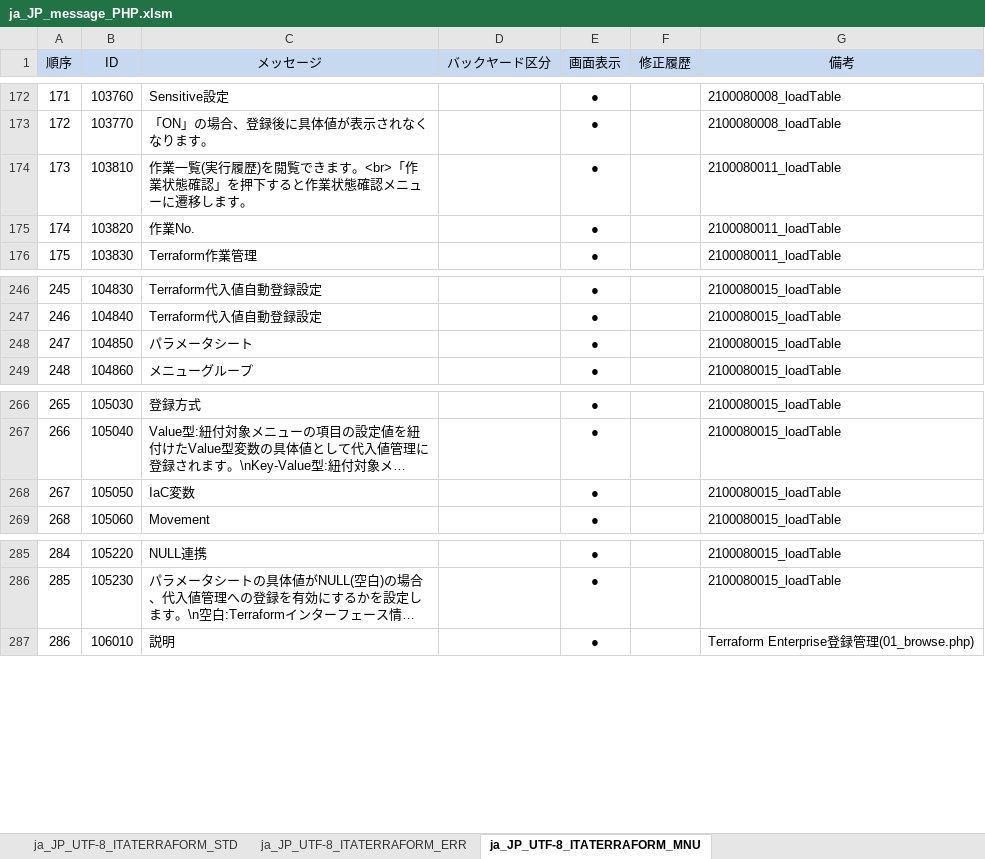
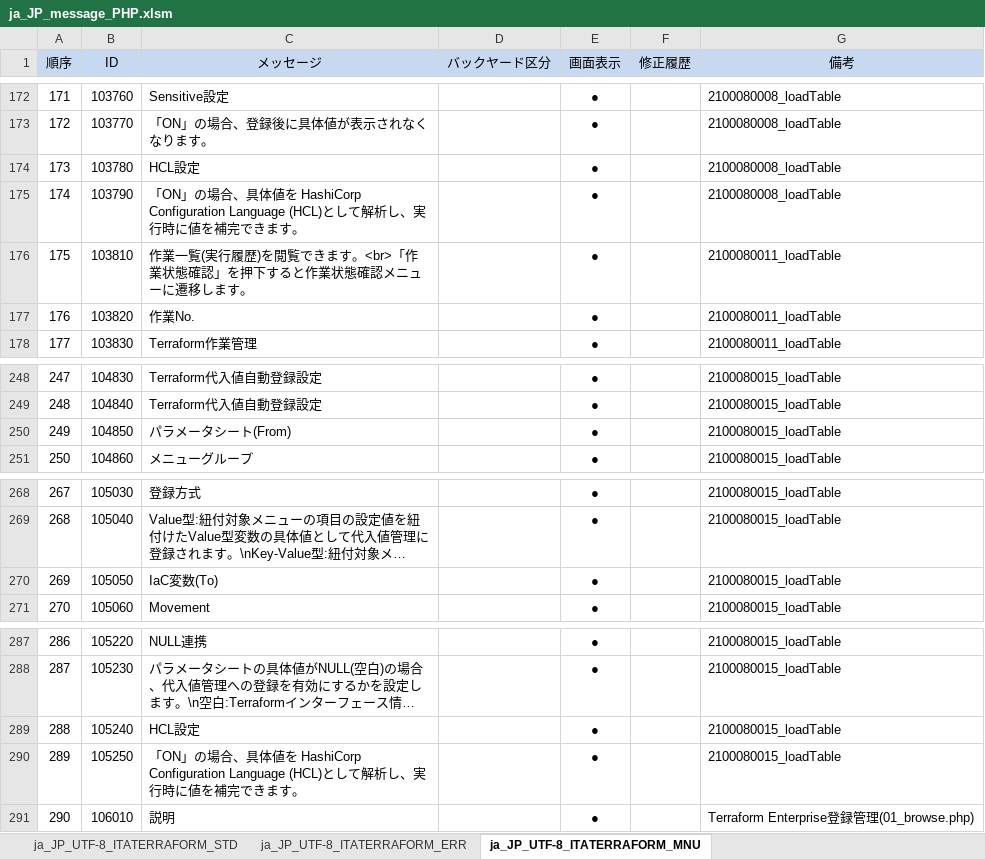
Before and after one commit to exastro-suite/it-automation, an Excel workbook: ky_message_seeds/terraform_driver/ja_JP_message_PHP.xlsm, sheet ja_JP_UTF-8_ITATERRAFORM_MNU, drawn as a sheet; only a part is shown, gaps mark what is left out; long unchanged cells end in …; values as stored, in another font and other column widths than the file's, no borders; conditional formats not drawn; addresses are those after the commit; the diff names each change by its address in the sheet, - before the commit and + after, or states it on an @@ line.

```diff
--- a/ky_message_seeds/terraform_driver/ja_JP_message_PHP.xlsm (sheet ja_JP_UTF-8_ITATERRAFORM_MNU)
+++ b/ky_message_seeds/terraform_driver/ja_JP_message_PHP.xlsm (sheet ja_JP_UTF-8_ITATERRAFORM_MNU)
+row 174: 173 | 103780 | HCL設定 |  | ● |  | 2100080008_loadTable
+row 175: 174 | 103790 | 「ON」の場合、具体値を HashiCorp Configuration Language (HCL)として解析し、実行時に値を補完できます。 |  | ● |  | 2100080008_loadTable
@@ column A (順序) renumbered from row 176 down @@
-C250 (メッセージ): パラメータシート
+C250 (メッセージ): パラメータシート(From)
-C270 (メッセージ): IaC変数
+C270 (メッセージ): IaC変数(To)
+row 289: 288 | 105240 | HCL設定 |  | ● |  | 2100080015_loadTable
+row 290: 289 | 105250 | 「ON」の場合、具体値を HashiCorp Configuration Language (HCL)として解析し、実行時に値を補完できます。 |  | ● |  | 2100080015_loadTable
```
Also changed, not shown: ky_message_seeds/terraform_driver/en_US_message_PHP.xlsm, ky_sql_seeds/en_US_SQL_DATA.xlsm, 14 other files.
